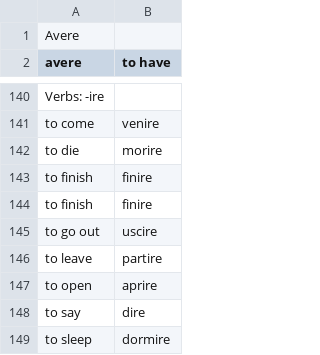
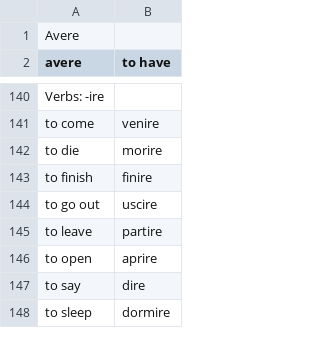
Before and after one commit to timkeith/flashcards, a CSV file: words.csv, drawn as a sheet; only a part is shown, gaps mark what is left out; the diff names each change by its address in the sheet, - before the commit and + after, or states it on an @@ line.

```diff
--- a/words.csv
+++ b/words.csv
-row 144: to finish | finire
```
Also changed, not shown: 5 other files.
